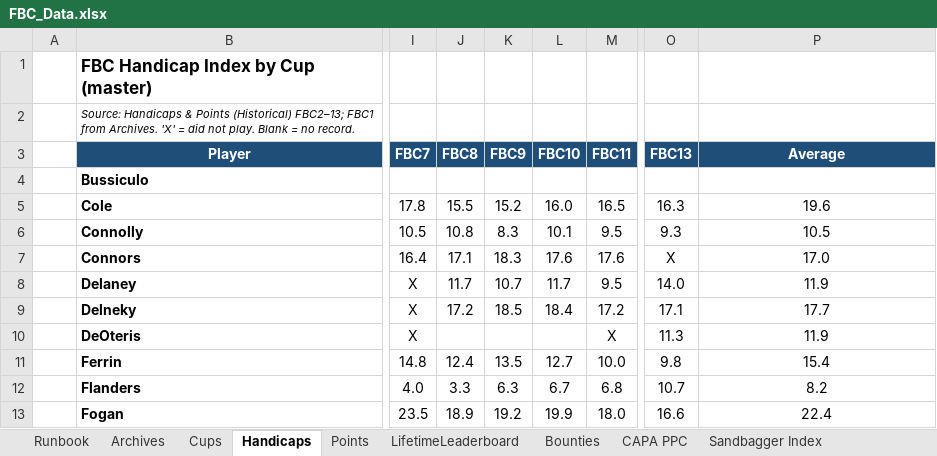
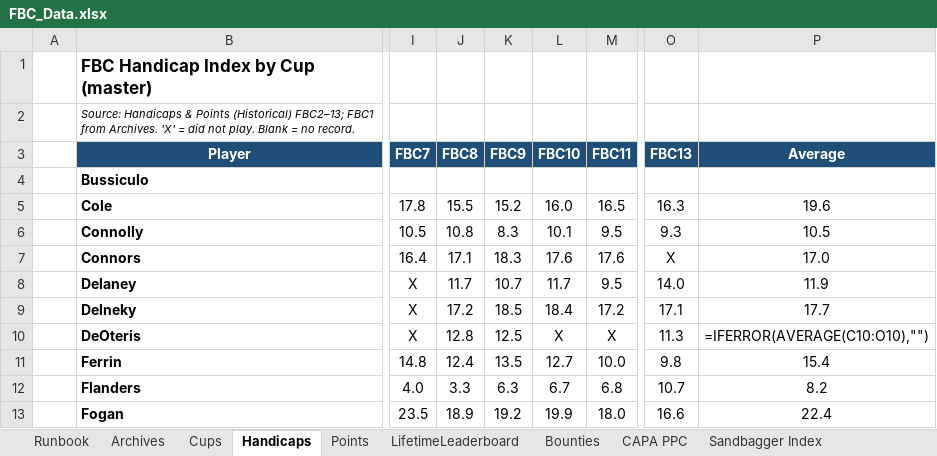
Before and after one commit to craighilts/fbc-data, an Excel workbook: FBC_Data.xlsx, sheet Handicaps, drawn as a sheet; only a part is shown, gaps mark what is left out; values as stored, in another font and other column widths than the file's, no borders; formulas without a stored value are shown as written; conditional formats not drawn; the diff names each change by its address in the sheet, - before the commit and + after, or states it on an @@ line.

```diff
--- a/FBC_Data.xlsx (sheet Handicaps)
+++ b/FBC_Data.xlsx (sheet Handicaps)
-J10 (FBC8): (empty)
+J10 (FBC8): 12.8
-K10 (FBC9): (empty)
+K10 (FBC9): 12.5
-L10 (FBC10): (empty)
+L10 (FBC10): X
-P10 (Average): 11.9
+P10 (Average): =IFERROR(AVERAGE(C10:O10),"")
```
Also changed, not shown: sheet Chemistry Index, sheet CAPA PPC, sheet Form Guide, sheet Clutch Rating, sheet Sandbagger Index, sheet Pythagorean Luck, 2 more sheets, Handicaps & Points (Historical).xlsx.
